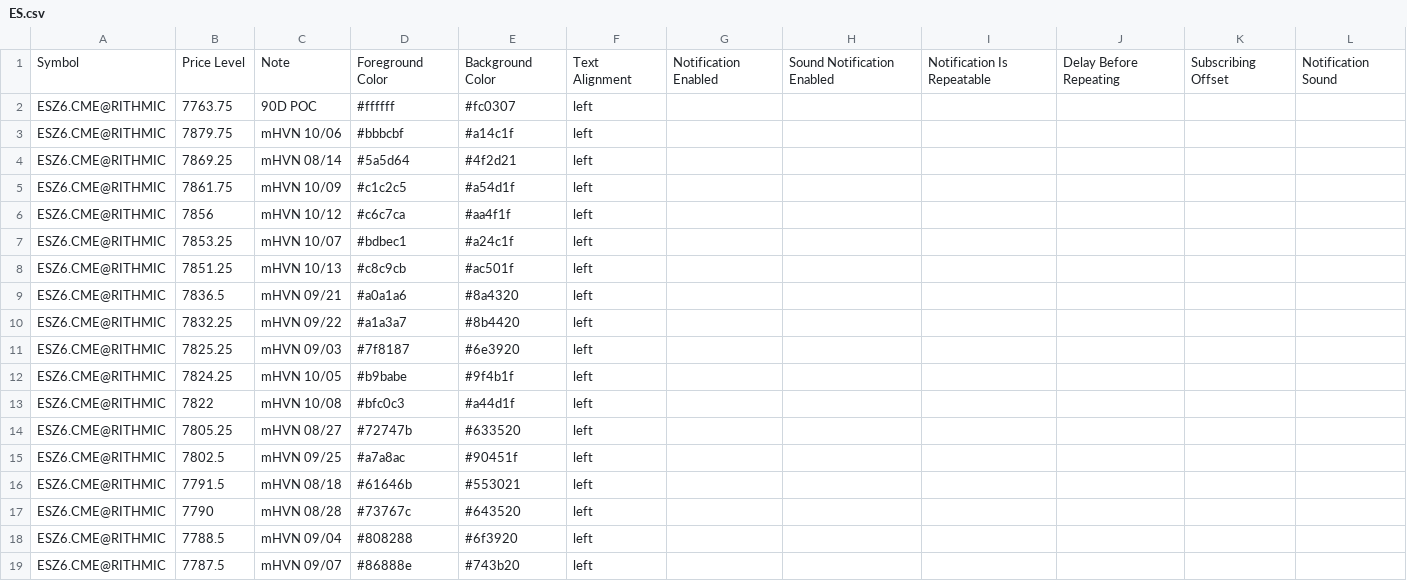
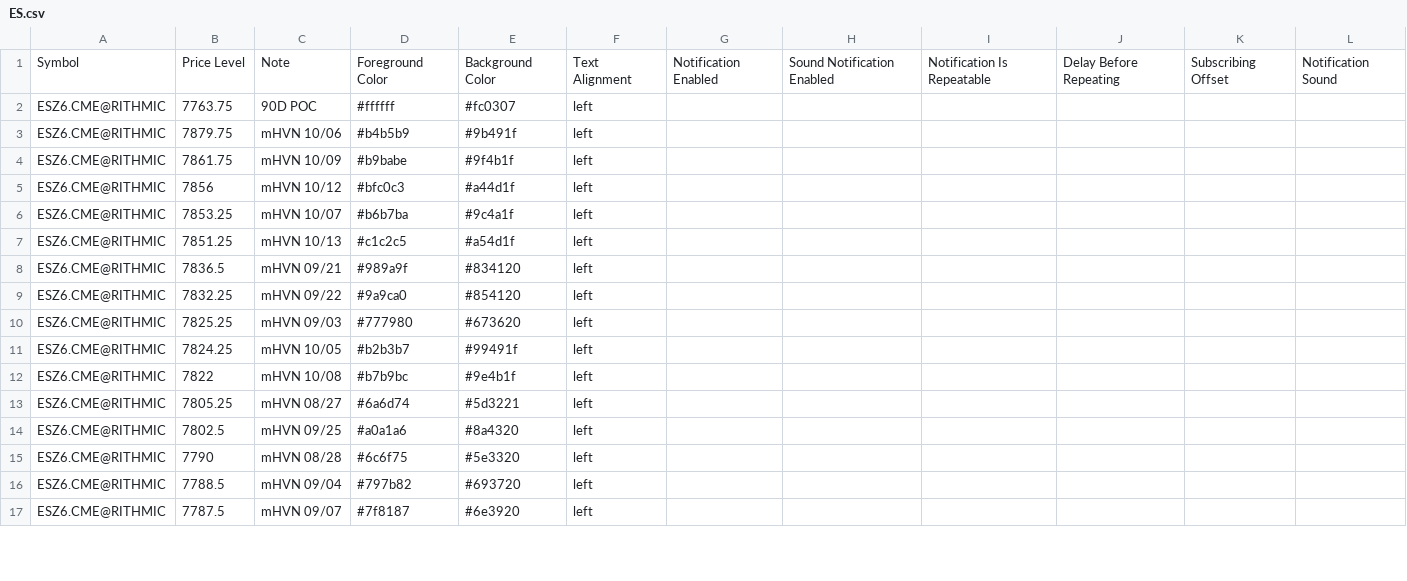
Before and after one commit to Thinkwithbookmap/Cloud-notes, a CSV file: ES.csv, drawn as a sheet; only a part is shown; the diff covers the shown part only.

```diff
--- a/ES.csv
+++ b/ES.csv
@@ -2,18 +2,16 @@ Symbol,Price Level,Note,Foreground Color,Background Color,Text Alignment,Notific
 ESZ6.CME@RITHMIC,7763.75,90D POC,#ffffff,#fc0307,left,,,,,,
-ESZ6.CME@RITHMIC,7879.75,mHVN 10/06,#bbbcbf,#a14c1f,left,,,,,,
-ESZ6.CME@RITHMIC,7869.25,mHVN 08/14,#5a5d64,#4f2d21,left,,,,,,
-ESZ6.CME@RITHMIC,7861.75,mHVN 10/09,#c1c2c5,#a54d1f,left,,,,,,
-ESZ6.CME@RITHMIC,7856,mHVN 10/12,#c6c7ca,#aa4f1f,left,,,,,,
-ESZ6.CME@RITHMIC,7853.25,mHVN 10/07,#bdbec1,#a24c1f,left,,,,,,
-ESZ6.CME@RITHMIC,7851.25,mHVN 10/13,#c8c9cb,#ac501f,left,,,,,,
-ESZ6.CME@RITHMIC,7836.5,mHVN 09/21,#a0a1a6,#8a4320,left,,,,,,
-ESZ6.CME@RITHMIC,7832.25,mHVN 09/22,#a1a3a7,#8b4420,left,,,,,,
-ESZ6.CME@RITHMIC,7825.25,mHVN 09/03,#7f8187,#6e3920,left,,,,,,
-ESZ6.CME@RITHMIC,7824.25,mHVN 10/05,#b9babe,#9f4b1f,left,,,,,,
-ESZ6.CME@RITHMIC,7822,mHVN 10/08,#bfc0c3,#a44d1f,left,,,,,,
-ESZ6.CME@RITHMIC,7805.25,mHVN 08/27,#72747b,#633520,left,,,,,,
-ESZ6.CME@RITHMIC,7802.5,mHVN 09/25,#a7a8ac,#90451f,left,,,,,,
-ESZ6.CME@RITHMIC,7791.5,mHVN 08/18,#61646b,#553021,left,,,,,,
-ESZ6.CME@RITHMIC,7790,mHVN 08/28,#73767c,#643520,left,,,,,,
-ESZ6.CME@RITHMIC,7788.5,mHVN 09/04,#808288,#6f3920,left,,,,,,
-ESZ6.CME@RITHMIC,7787.5,mHVN 09/07,#86888e,#743b20,left,,,,,,
+ESZ6.CME@RITHMIC,7879.75,mHVN 10/06,#b4b5b9,#9b491f,left,,,,,,
+ESZ6.CME@RITHMIC,7861.75,mHVN 10/09,#b9babe,#9f4b1f,left,,,,,,
+ESZ6.CME@RITHMIC,7856,mHVN 10/12,#bfc0c3,#a44d1f,left,,,,,,
+ESZ6.CME@RITHMIC,7853.25,mHVN 10/07,#b6b7ba,#9c4a1f,left,,,,,,
+ESZ6.CME@RITHMIC,7851.25,mHVN 10/13,#c1c2c5,#a54d1f,left,,,,,,
+ESZ6.CME@RITHMIC,7836.5,mHVN 09/21,#989a9f,#834120,left,,,,,,
+ESZ6.CME@RITHMIC,7832.25,mHVN 09/22,#9a9ca0,#854120,left,,,,,,
+ESZ6.CME@RITHMIC,7825.25,mHVN 09/03,#777980,#673620,left,,,,,,
+ESZ6.CME@RITHMIC,7824.25,mHVN 10/05,#b2b3b7,#99491f,left,,,,,,
+ESZ6.CME@RITHMIC,7822,mHVN 10/08,#b7b9bc,#9e4b1f,left,,,,,,
+ESZ6.CME@RITHMIC,7805.25,mHVN 08/27,#6a6d74,#5d3221,left,,,,,,
+ESZ6.CME@RITHMIC,7802.5,mHVN 09/25,#a0a1a6,#8a4320,left,,,,,,
+ESZ6.CME@RITHMIC,7790,mHVN 08/28,#6c6f75,#5e3320,left,,,,,,
+ESZ6.CME@RITHMIC,7788.5,mHVN 09/04,#797b82,#693720,left,,,,,,
+ESZ6.CME@RITHMIC,7787.5,mHVN 09/07,#7f8187,#6e3920,left,,,,,,
```
Also changed, not shown: 3 added rows and 70 edited cells elsewhere in this file, ESno.csv, 1 other file.
